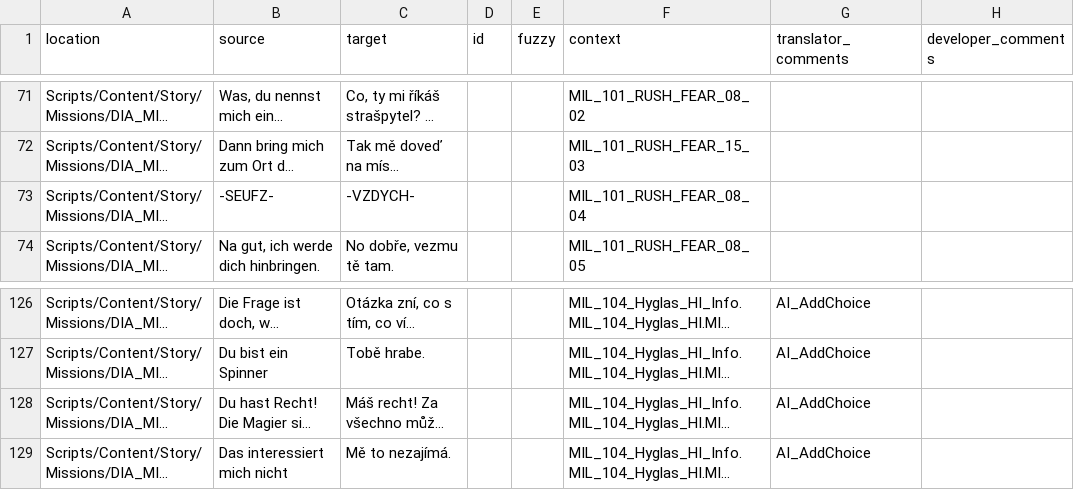
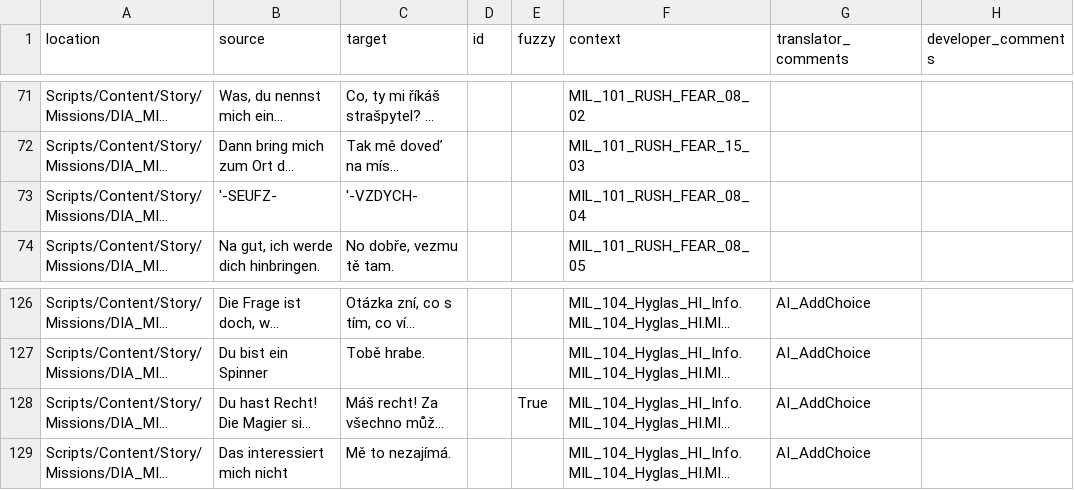
Before and after one commit to auronen/Gothic-Sequel-localization, a CSV file: .translations/cs/Dia_MIL.csv, drawn as a sheet; only a part is shown, gaps mark what is left out; long unchanged cells end in …; the diff names each change by its address in the sheet, - before the commit and + after, or states it on an @@ line.

Commit message:
Translated using Weblate (Czech)
Currently translated at 99.8% (588 of 589 strings)

Translation: Gothic Sequel/Dia_MIL
Translate-URL: http://weblate.cokoliv.eu/projects/gothic-sequel/dia_mil/cs/

```diff
--- a/.translations/cs/Dia_MIL.csv
+++ b/.translations/cs/Dia_MIL.csv
-B73 (source): -SEUFZ-
+B73 (source): '-SEUFZ-
-C73 (target): -VZDYCH-
+C73 (target): '-VZDYCH-
-E128 (fuzzy): (empty)
+E128 (fuzzy): True
```
